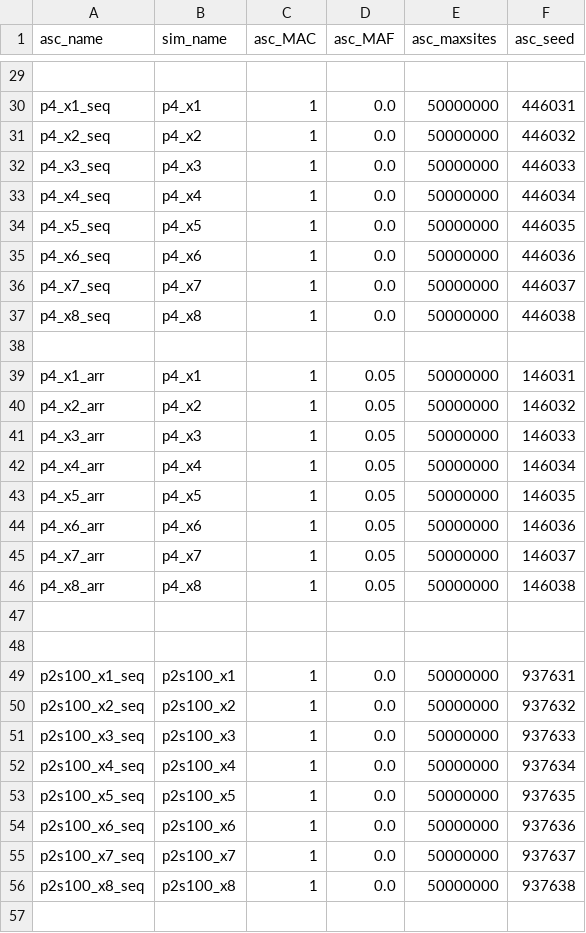
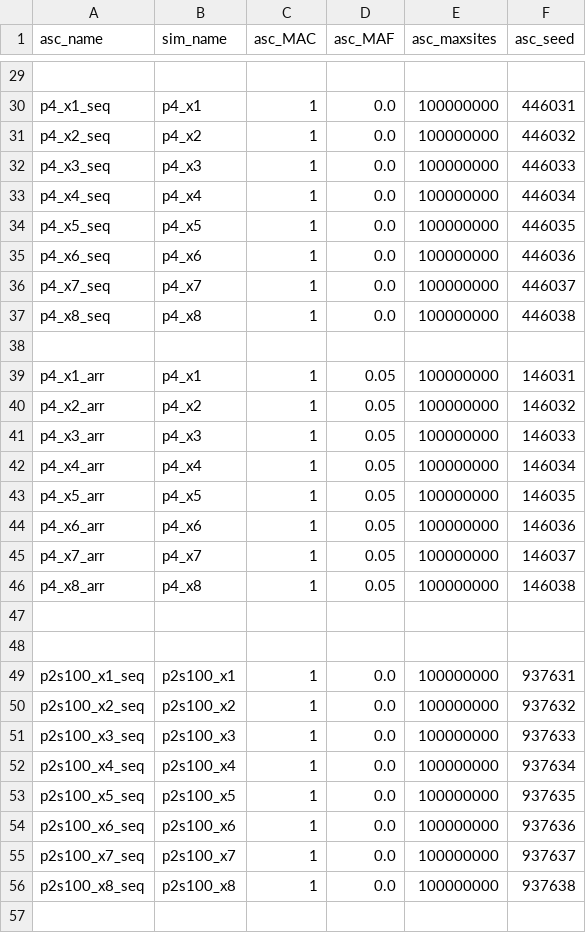
Before and after one commit to rwaples/lai-sim, a TSV file: config/test.ascertainments.tsv, drawn as a sheet; only a part is shown, gaps mark what is left out; the diff covers the shown part only; the diff names each change by its address in the sheet, - before the commit and + after, or states it on an @@ line.

```diff
--- a/config/test.ascertainments.tsv
+++ b/config/test.ascertainments.tsv
-E30:E37 (asc_maxsites): 50000000
+E30:E37 (asc_maxsites): 100000000
-E39:E46 (asc_maxsites): 50000000
+E39:E46 (asc_maxsites): 100000000
-E49:E56 (asc_maxsites): 50000000
+E49:E56 (asc_maxsites): 100000000
```
Also changed, not shown: 112 edited cells elsewhere in this file, 3 other files.
